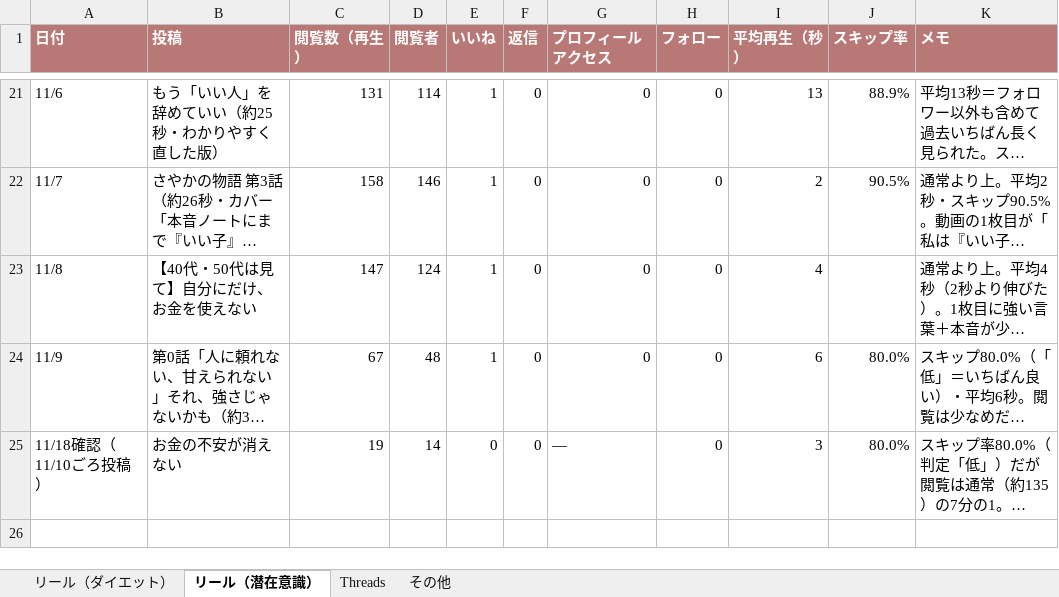
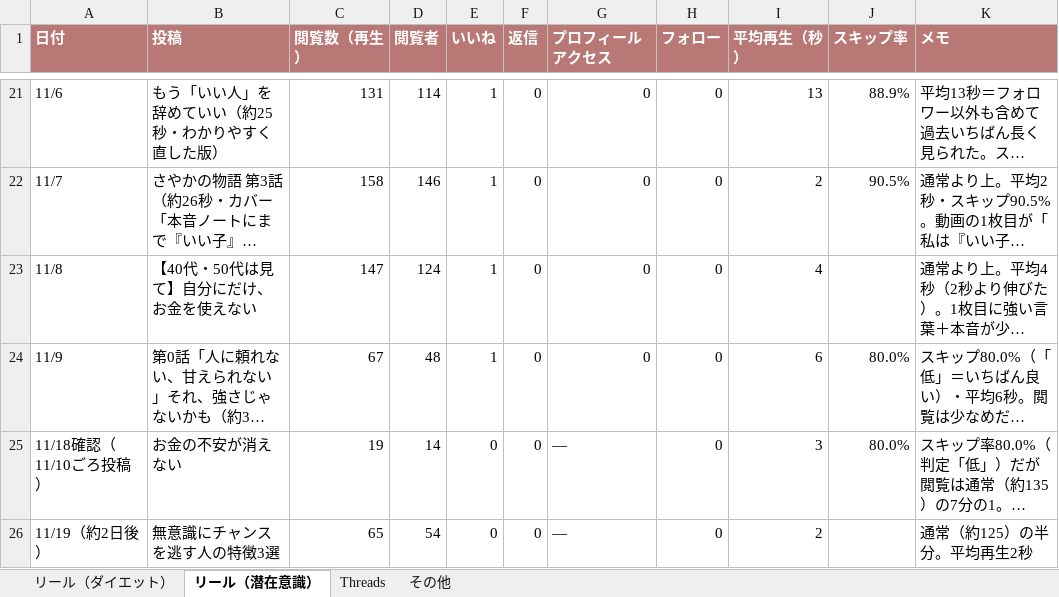
Before and after one commit to zhongzonggencaishixiang-alt/system, an Excel workbook: instagram_threads_data.xlsx, sheet リール（潜在意識）, drawn as a sheet; only a part is shown, gaps mark what is left out; long unchanged cells end in …; values as stored, in another font and other column widths than the file's, no borders; the diff names each change by its address in the sheet, - before the commit and + after, or states it on an @@ line.

```diff
--- a/instagram_threads_data.xlsx (sheet リール（潜在意識）)
+++ b/instagram_threads_data.xlsx (sheet リール（潜在意識）)
+row 26: 11/19（約2日後） | 無意識にチャンスを逃す人の特徴3選 | 65 | 54 | 0 | 0 | ― | 0 | 2 |  | 通常（約125）の半分。平均再生2秒
```
Also changed, not shown: sheet リール（ダイエット）, 1 other file.
